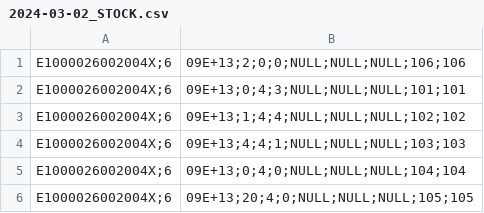
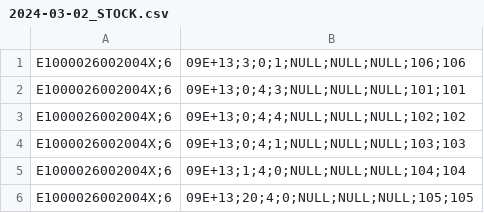
Before and after one commit to Ahmedr8/equilibrage, a CSV file: files/2024-03-02_STOCK.csv, drawn as a sheet.

```diff
--- a/files/2024-03-02_STOCK.csv
+++ b/files/2024-03-02_STOCK.csv
@@ -1,6 +1,6 @@
-E1000026002004X;6,09E+13;2;0;0;NULL;NULL;NULL;106;106
+E1000026002004X;6,09E+13;3;0;1;NULL;NULL;NULL;106;106
 E1000026002004X;6,09E+13;0;4;3;NULL;NULL;NULL;101;101
-E1000026002004X;6,09E+13;1;4;4;NULL;NULL;NULL;102;102
-E1000026002004X;6,09E+13;4;4;1;NULL;NULL;NULL;103;103
-E1000026002004X;6,09E+13;0;4;0;NULL;NULL;NULL;104;104
+E1000026002004X;6,09E+13;0;4;4;NULL;NULL;NULL;102;102
+E1000026002004X;6,09E+13;0;4;1;NULL;NULL;NULL;103;103
+E1000026002004X;6,09E+13;1;4;0;NULL;NULL;NULL;104;104
 E1000026002004X;6,09E+13;20;4;0;NULL;NULL;NULL;105;105
```
Also changed, not shown: 1 other file.
